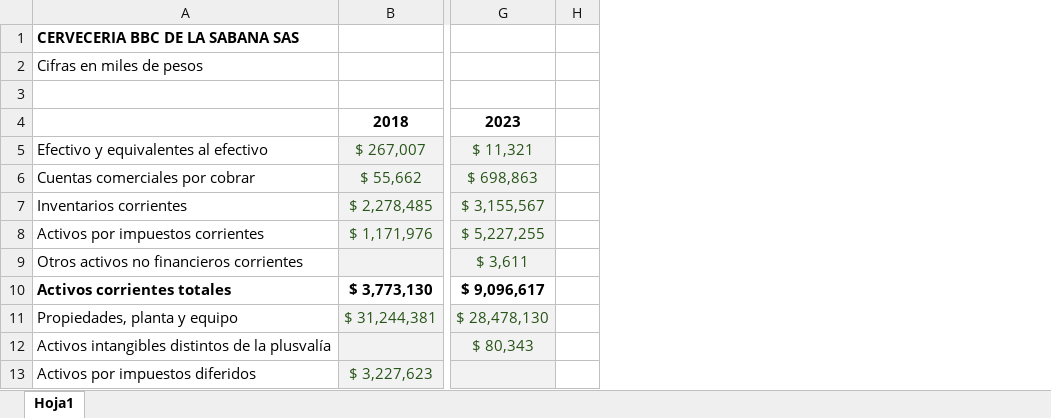
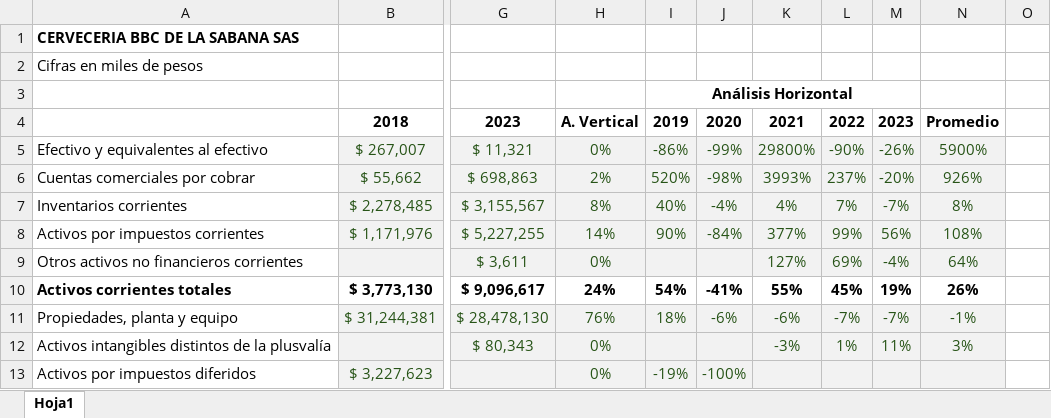
Before and after one commit to migueljimenezg/cursos, an Excel workbook: _downloads/9fbe6abf02c94b0341ac2cdc900d8cf8/Indicadores de Actividad BBC 2018-2023.xlsx, sheet Hoja1, drawn as a sheet; only a part is shown, gaps mark what is left out; values as stored, in another font and other column widths than the file's, no borders; charts and pictures not drawn; the diff names each change by its address in the sheet, - before the commit and + after, or states it on an @@ line.

```diff
--- a/_downloads/9fbe6abf02c94b0341ac2cdc900d8cf8/Indicadores de Actividad BBC 2018-2023.xlsx (sheet Hoja1)
+++ b/_downloads/9fbe6abf02c94b0341ac2cdc900d8cf8/Indicadores de Actividad BBC 2018-2023.xlsx (sheet Hoja1)
+column H, rows 4-13: A. Vertical | 0% | 2% | 8% | 14% | 0% | 24% | 76% | 0% | 0%
+column I, rows 3-13: Análisis Horizontal | 2019 | -86% | 520% | 40% | 90% |  | 54% | 18% |  | -19%
+column J, rows 4-13: 2020 | -99% | -98% | -4% | -84% |  | -41% | -6% |  | -100%
+column K, rows 4-12: 2021 | 29800% | 3993% | 4% | 377% | 127% | 55% | -6% | -3%
+column L, rows 4-12: 2022 | -90% | 237% | 7% | 99% | 69% | 45% | -7% | 1%
+column M, rows 4-12: 2023 | -26% | -20% | -7% | 56% | -4% | 19% | -7% | 11%
+column N, rows 4-12: Promedio | 5900% | 926% | 8% | 108% | 64% | 26% | -1% | 3%
```
Also changed, not shown: formulas that keep their value, charts or pictures, _downloads/3b3b89d768e99405d38acb050e9b84b4/Indicadores de Actividad Cervecería Union 2018-2023.xlsx, _downloads/5c4537e194daf4a486dee21d2e6306f7/Indicadores de Actividad Santa Elena 2018-2023.xlsx, 4 other files.
